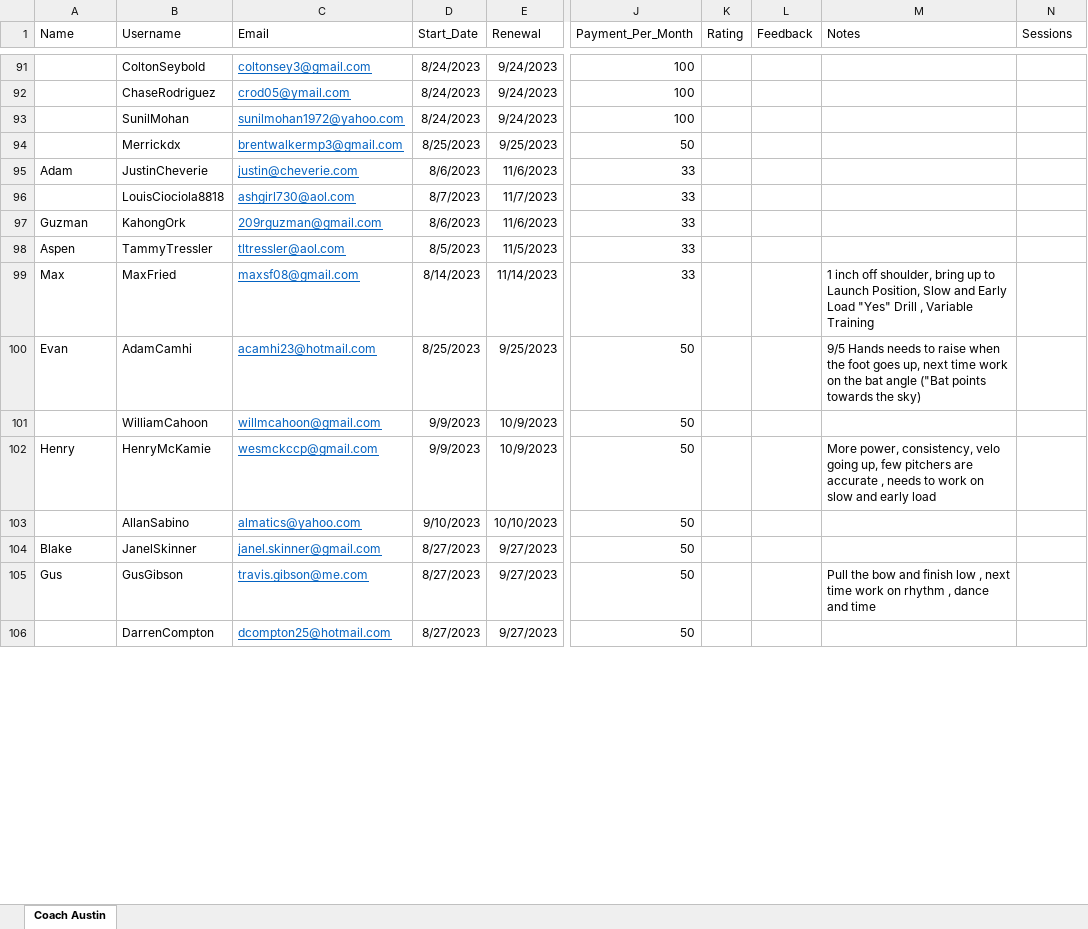
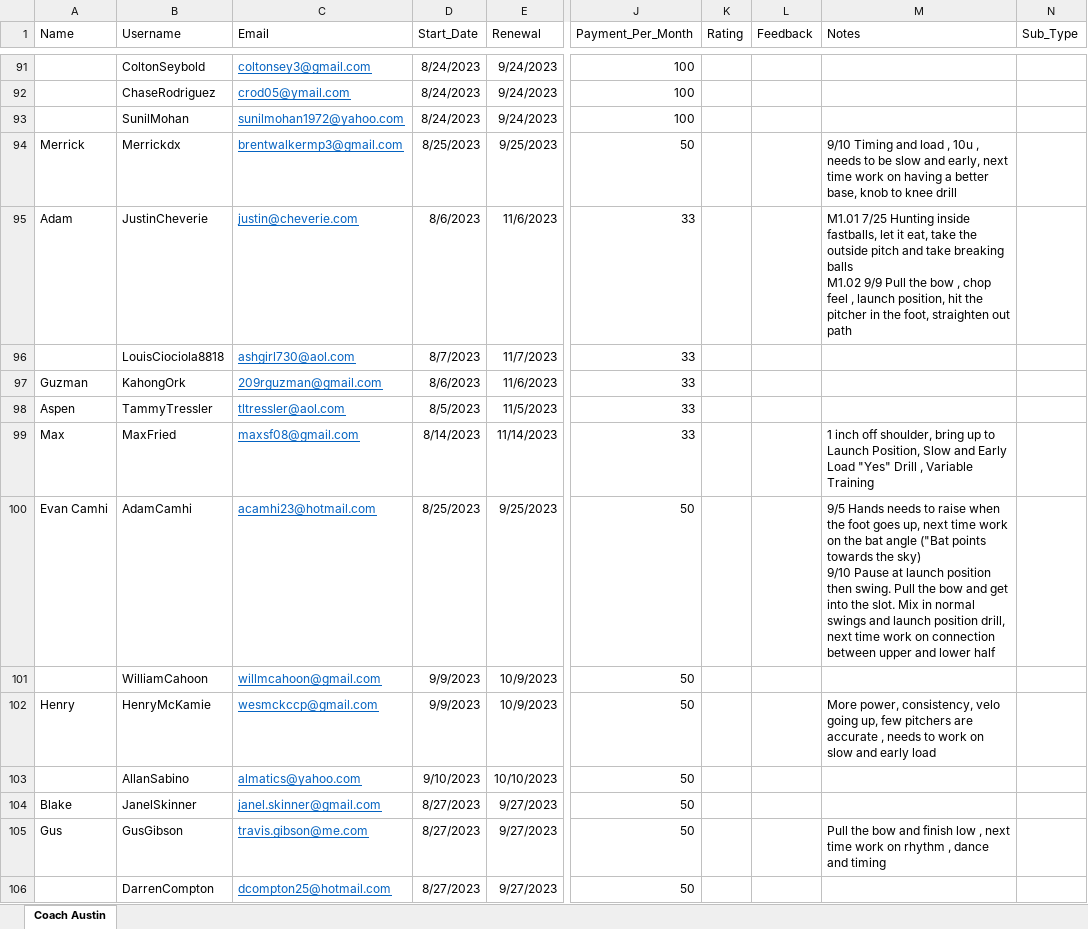
Before and after one commit to austinmcnicholas-hub/Dashboard, an Excel workbook: Elite.xlsx, sheet Coach Austin, drawn as a sheet; only a part is shown, gaps mark what is left out; values as stored, in another font and other column widths than the file's, no borders; ↵ is a line break in a cell; the diff covers the shown part only; the diff names each change by its address in the sheet, - before the commit and + after, or states it on an @@ line.

Commit message:
Add files via upload

```diff
--- a/Elite.xlsx (sheet Coach Austin)
+++ b/Elite.xlsx (sheet Coach Austin)
-N1: Sessions
+N1: Sub_Type
-A94 (Name): (empty)
+A94 (Name): Merrick
-M94 (Notes): (empty)
+M94 (Notes): 9/10 Timing and load , 10u , needs to be slow and early, next time work on having a better base, knob to knee drill
-M95 (Notes): (empty)
+M95 (Notes): M1.01 7/25 Hunting inside fastballs, let it eat, take the outside pitch and take breaking balls ↵ M1.02 9/9 Pull the bow , chop feel , launch position, hit the pitcher in the foot, straighten out path
-A100 (Name): Evan
+A100 (Name): Evan Camhi
-M100 (Notes): …the sky)
+M100 (Notes): …the sky) ↵ 9/10 Pause at launch position then swing. Pull the bow and get into the slot. Mix in normal swings and launch position drill, next time work on connection between upper and lower half
-M105 (Notes): …dance and time
+M105 (Notes): …dance and timing
```
Also changed, not shown: 13 edited cells elsewhere in this sheet.
